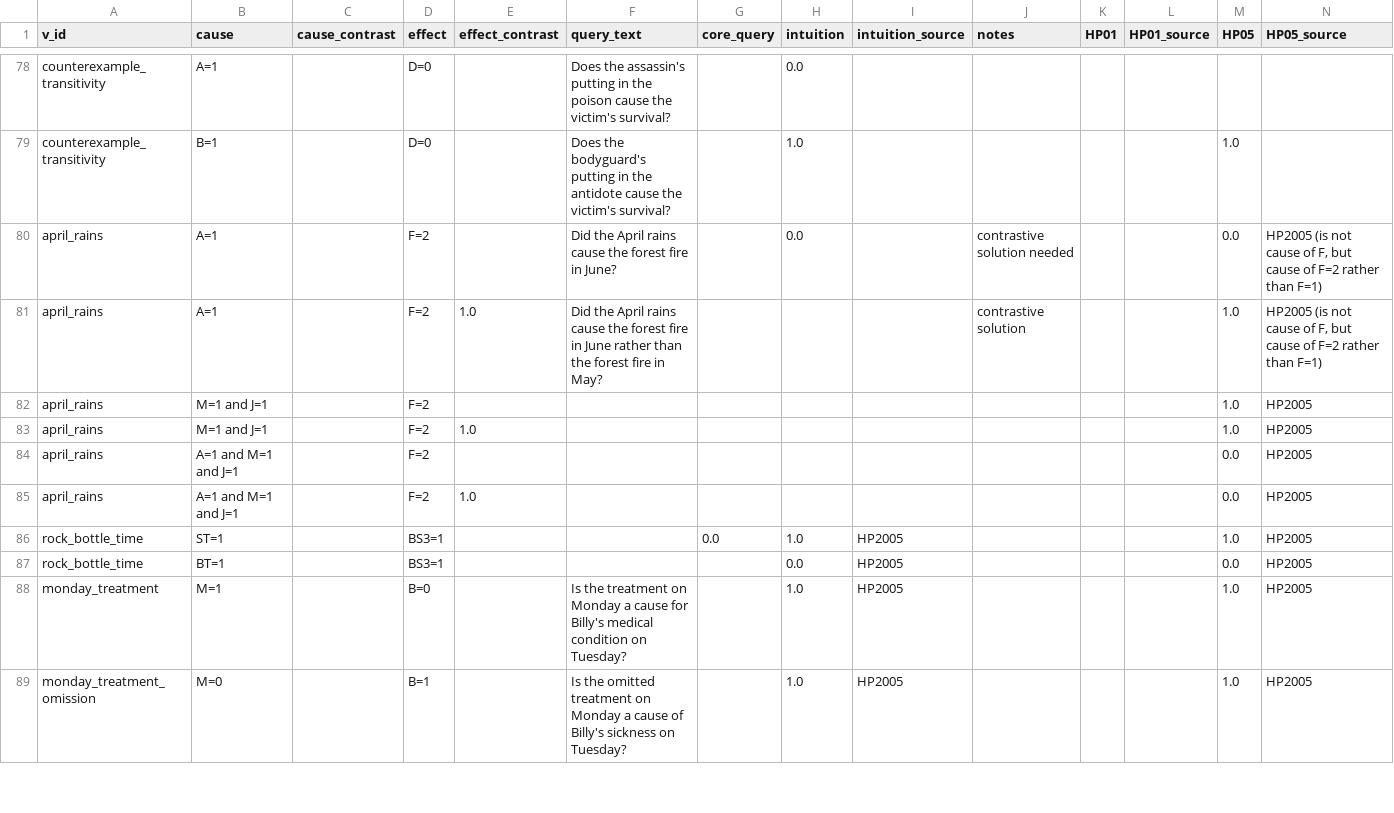
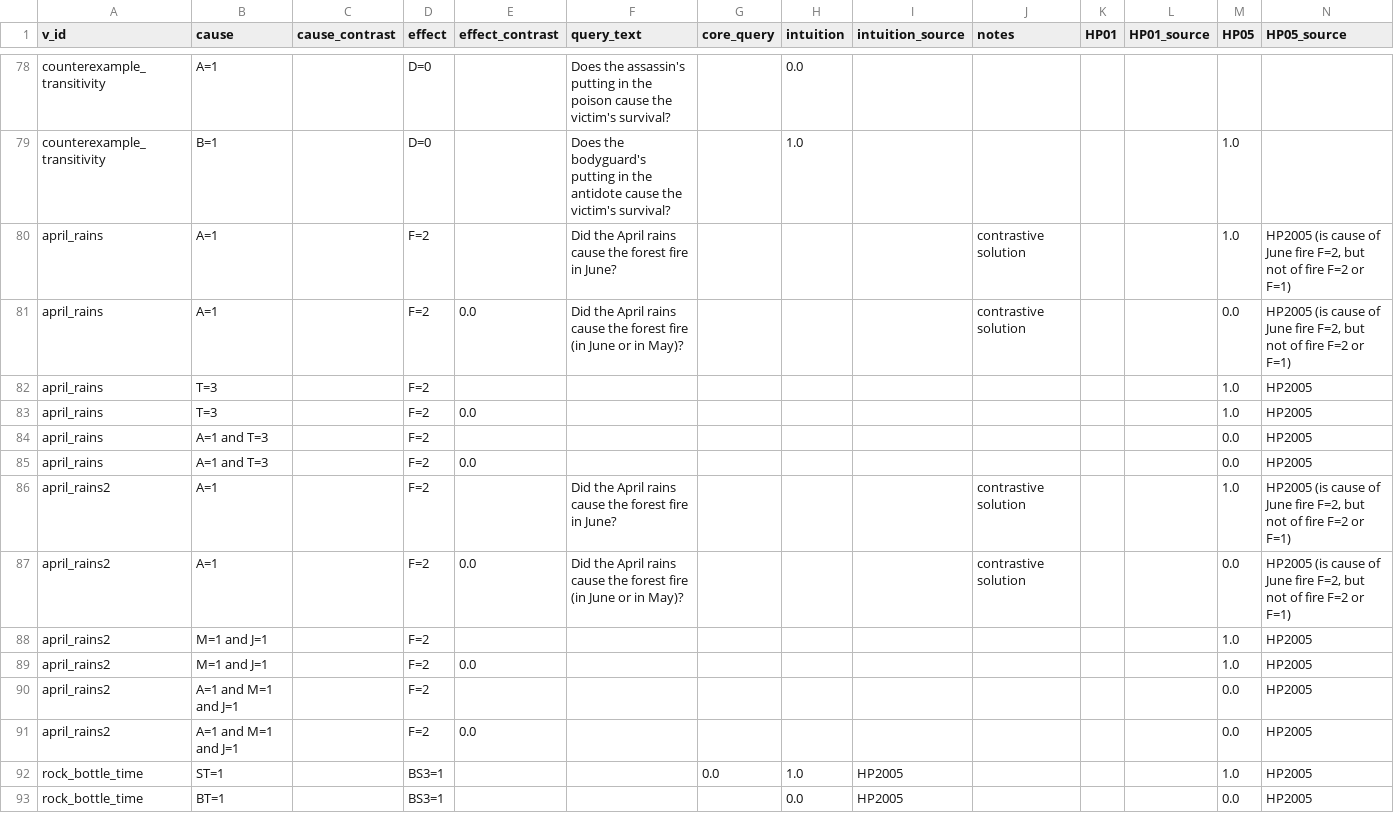
Before and after one commit to christianodenwald/causality_checker, a CSV file: data/queries.csv, drawn as a sheet; only a part is shown, gaps mark what is left out; the shorter side is filled out with more unchanged rows; rows hold the shown columns only; the diff names each change by its address in the sheet, - before the commit and + after, or states it on an @@ line.

Commit message:
added proper april_rains vignette like in HP2005

```diff
--- a/data/queries.csv
+++ b/data/queries.csv
-H80 (intuition): 0.0
+H80 (intuition): (empty)
-J80 (notes): contrastive solution needed
+J80 (notes): contrastive solution
-M80 (HP05): 0.0
+M80 (HP05): 1.0
-N80:N81 (HP05_source): HP2005 (is not cause of F, but cause of F=2 rather than F=1)
+N80:N81 (HP05_source): HP2005 (is cause of June fire F=2, but not of fire F=2 or F=1)
-E81 (effect_contrast): 1.0
+E81 (effect_contrast): 0.0
-F81 (query_text): …forest fire in June rather than the forest fire in May?
+F81 (query_text): …forest fire (in June or in May)?
-M81 (HP05): 1.0
+M81 (HP05): 0.0
-B82:B83 (cause): M=1 and J=1
+B82:B83 (cause): T=3
-E83 (effect_contrast): 1.0
+E83 (effect_contrast): 0.0
-B84:B85 (cause): A=1 and M=1 and J=1
+B84:B85 (cause): A=1 and T=3
-E85 (effect_contrast): 1.0
+E85 (effect_contrast): 0.0
+row 86: april_rains2 | A=1 |  | F=2 |  | Did the April rains cause the forest fire in June? |  |  |  | contrastive solution |  |  | 1.0 | HP2005 (is cause of June fire F=2, but not of fire F=2 or F=1)
+row 87: april_rains2 | A=1 |  | F=2 | 0.0 | Did the April rains cause the forest fire (in June or in May)? |  |  |  | contrastive solution |  |  | 0.0 | HP2005 (is cause of June fire F=2, but not of fire F=2 or F=1)
+row 88: april_rains2 | M=1 and J=1 |  | F=2 |  |  |  |  |  |  |  |  | 1.0 | HP2005
+row 89: april_rains2 | M=1 and J=1 |  | F=2 | 0.0 |  |  |  |  |  |  |  | 1.0 | HP2005
+row 90: april_rains2 | A=1 and M=1 and J=1 |  | F=2 |  |  |  |  |  |  |  |  | 0.0 | HP2005
+row 91: april_rains2 | A=1 and M=1 and J=1 |  | F=2 | 0.0 |  |  |  |  |  |  |  | 0.0 | HP2005
```
Also changed, not shown: data/variables.csv, data/vignettes.csv.
